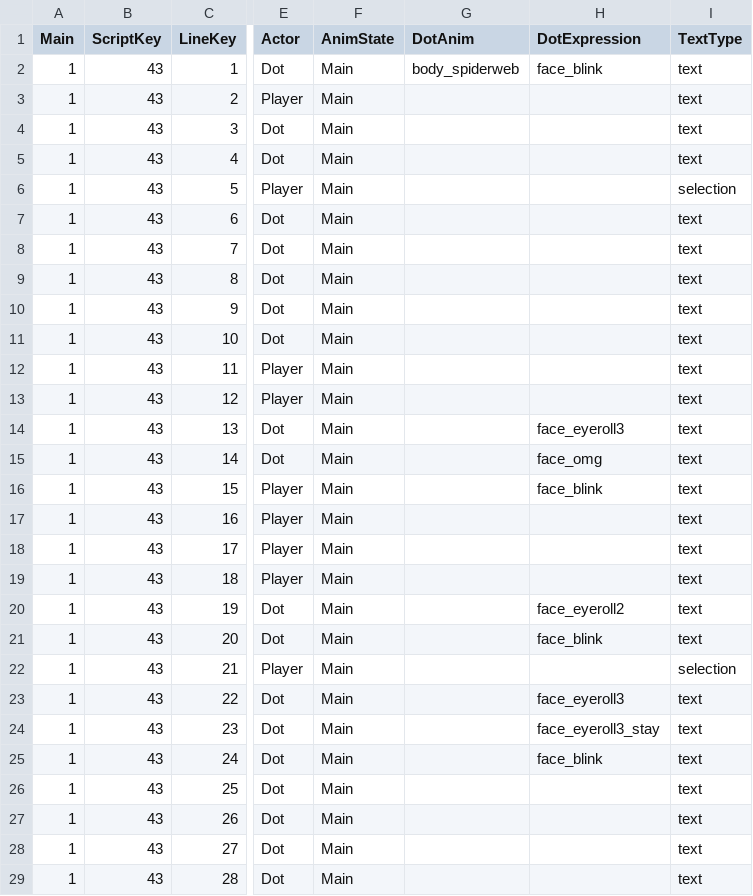
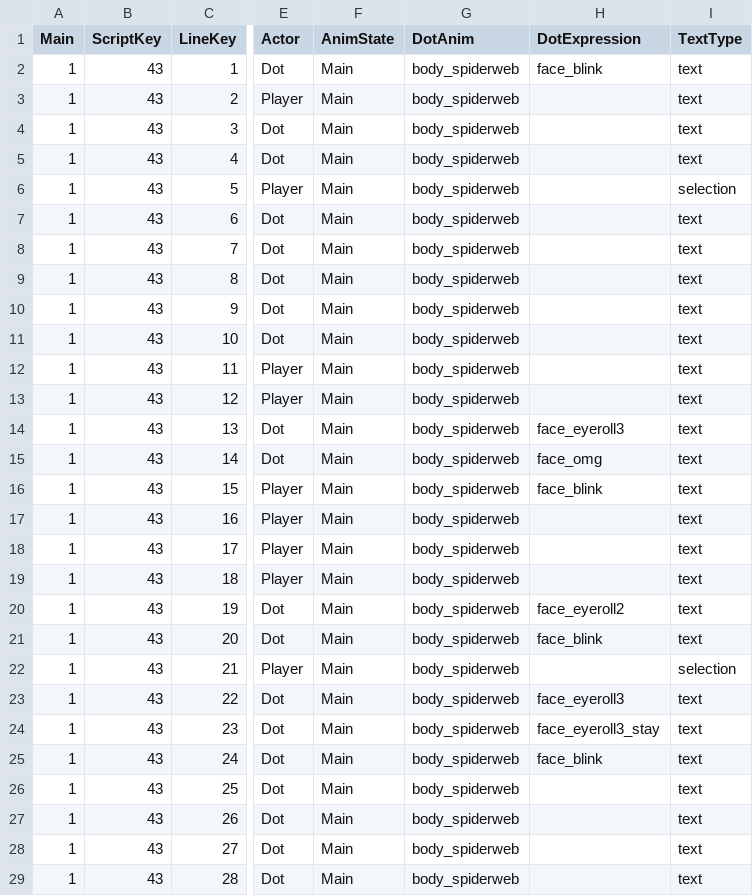
Before and after one commit to MungchiTheBlackThing/The-Black-Thing, a CSV file: Assets/Resources/CSV/main_script/main_ch8.csv, drawn as a sheet; only a part is shown, gaps mark what is left out; the diff covers the shown part only; the diff names each change by its address in the sheet, - before the commit and + after, or states it on an @@ line.

```diff
--- a/Assets/Resources/CSV/main_script/main_ch8.csv
+++ b/Assets/Resources/CSV/main_script/main_ch8.csv
-G3:G29 (DotAnim): (empty)
+G3:G29 (DotAnim): body_spiderweb
```
Also changed, not shown: 43 edited cells elsewhere in this file, Assets/Resources/CSV/ScriptList.csv, Assets/Resources/CSV/sub_script/sub_ch1.csv, 2 other files.
